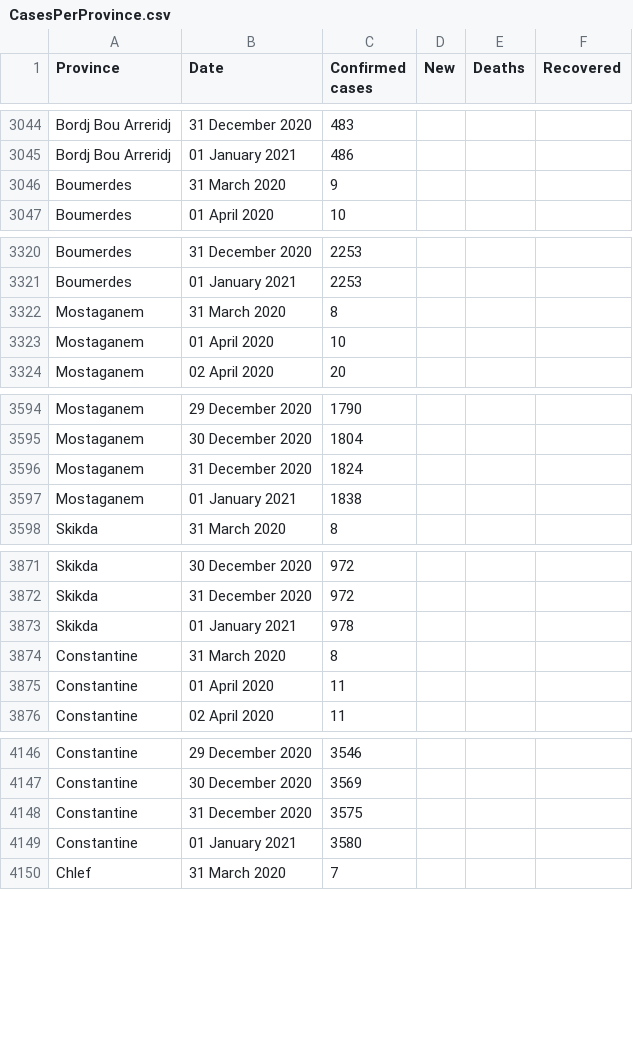
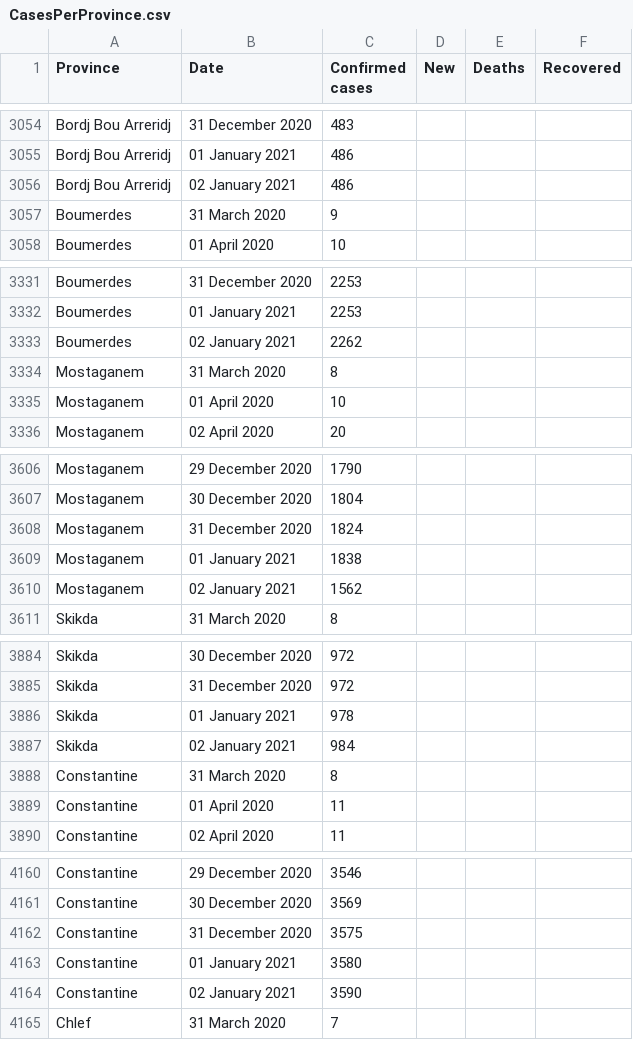
Before and after one commit to imadedd/COVID19Algeria, a CSV file: data/CasesPerProvince.csv, drawn as a sheet; only a part is shown, gaps mark what is left out; the diff covers the shown part only.

Commit message:
"CasesDailyUpdates" CSV file update until 2 January 2021 at 20.27 pm "CasesPerProvince" CSV file update until 2 January 2021 at 20.27 pm

```diff
--- a/data/CasesPerProvince.csv
+++ b/data/CasesPerProvince.csv
@@ -3045,2 +3055,3 @@ Bordj Bou Arreridj,31 December 2020,483,,,
 Bordj Bou Arreridj,01 January 2021,486,,,
+Bordj Bou Arreridj,02 January 2021,486,,,
 Boumerdes,31 March 2020,9,,,
@@ -3321,2 +3332,3 @@ Boumerdes,31 December 2020,2253,,,
 Boumerdes,01 January 2021,2253,,,
+Boumerdes,02 January 2021,2262,,,
 Mostaganem,31 March 2020,8,,,
@@ -3597,2 +3609,3 @@ Mostaganem,31 December 2020,1824,,,
 Mostaganem,01 January 2021,1838,,,
+Mostaganem,02 January 2021,1562,,,
 Skikda,31 March 2020,8,,,
@@ -3873,2 +3886,3 @@ Skikda,31 December 2020,972,,,
 Skikda,01 January 2021,978,,,
+Skikda,02 January 2021,984,,,
 Constantine,31 March 2020,8,,,
@@ -4149,2 +4163,3 @@ Constantine,31 December 2020,3575,,,
 Constantine,01 January 2021,3580,,,
+Constantine,02 January 2021,3590,,,
 Chlef,31 March 2020,7,,,
```
Also changed, not shown: 43 added rows elsewhere in this file.
